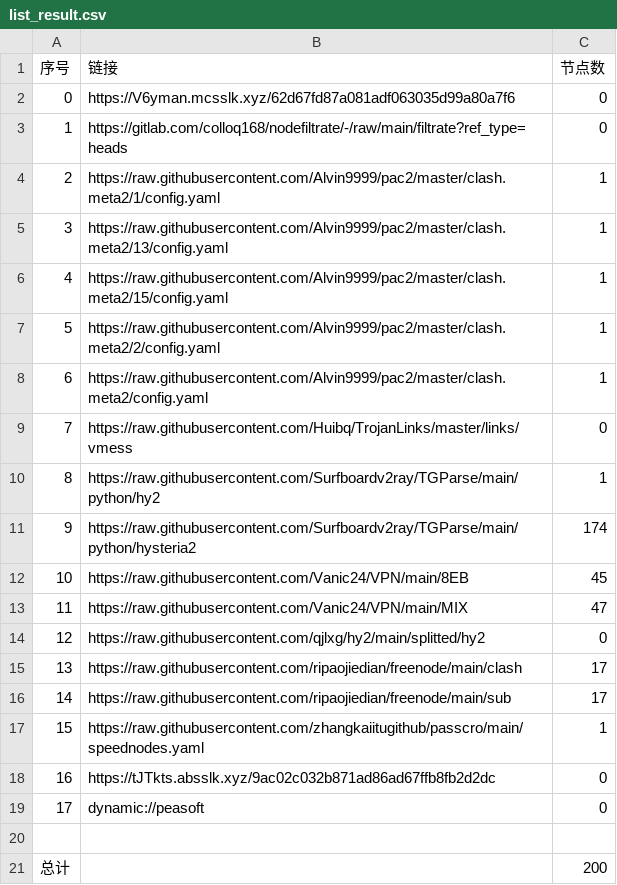
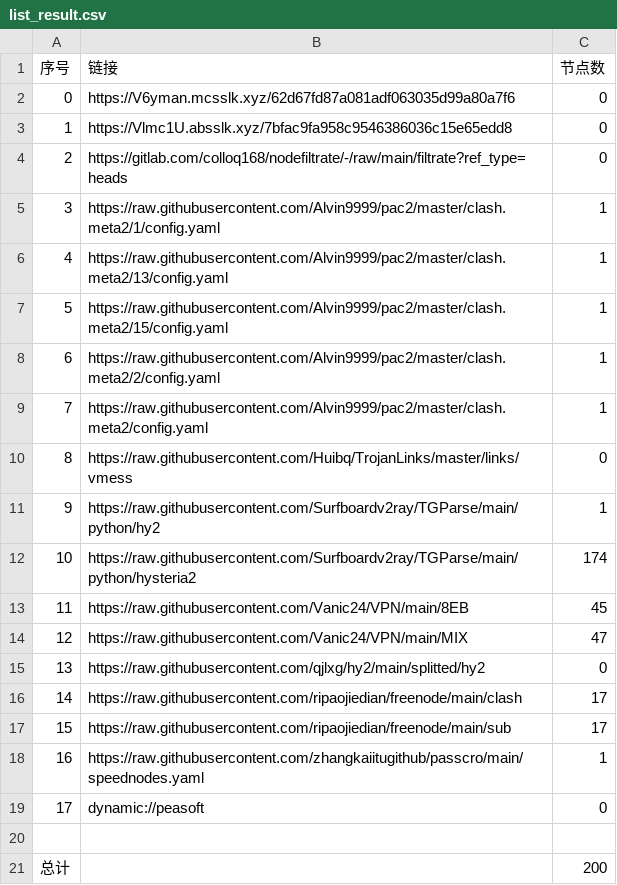
Before and after one commit to ileesen/PublicNodes, a CSV file: list_result.csv, drawn as a sheet; removed rows and columns are numbered as before the commit, all else as after; the diff names each change by its address in the sheet, - before the commit and + after, or states it on an @@ line.

```diff
--- a/list_result.csv
+++ b/list_result.csv
+row 3: 1 | https://Vlmc1U.absslk.xyz/7bfac9fa958c9546386036c15e65edd8 | 0
@@ column A (序号) renumbered between rows 4 and 18 @@
-row 18: 16 | https://tJTkts.absslk.xyz/9ac02c032b871ad86ad67ffb8fb2d2dc | 0
```
Also changed, not shown: 23 other files.
